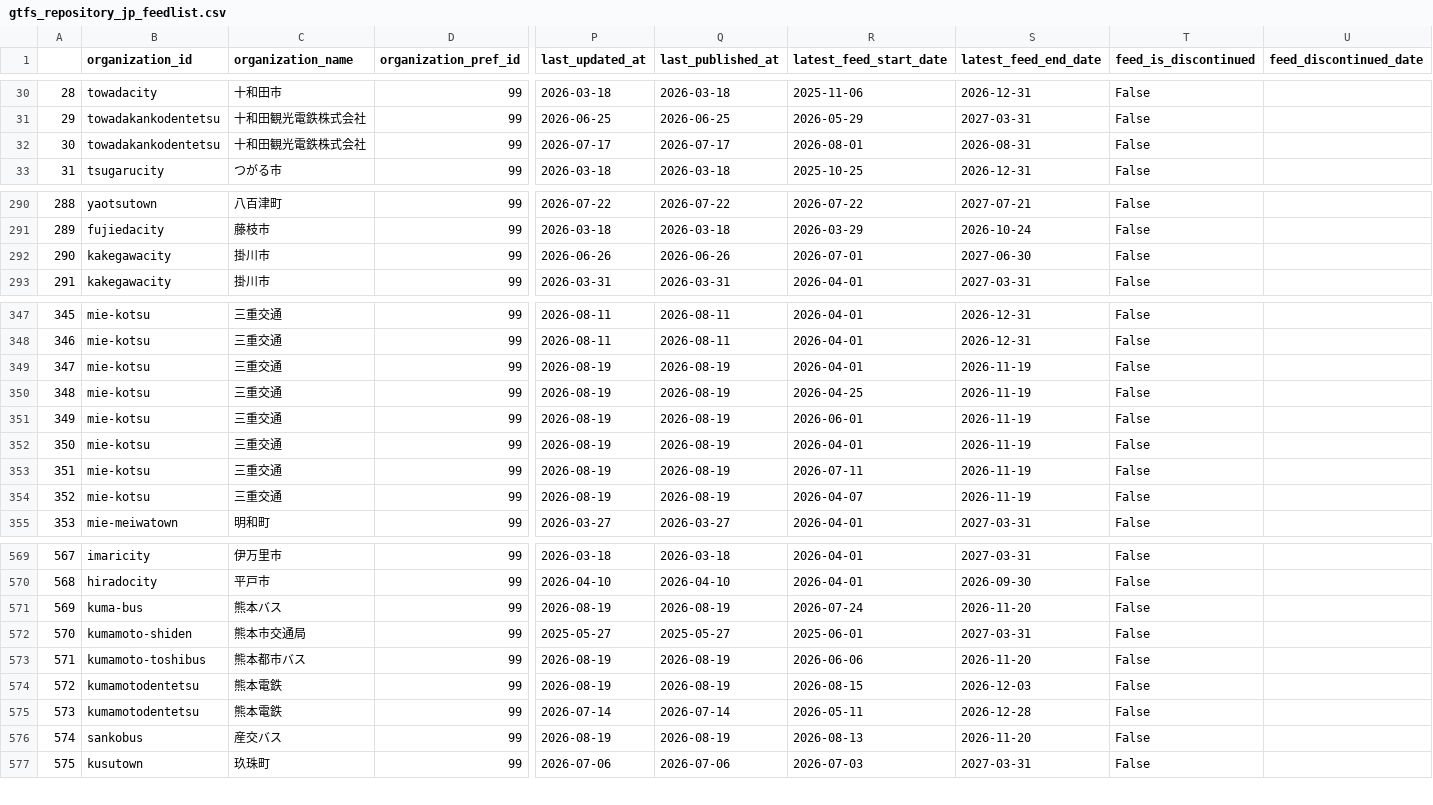
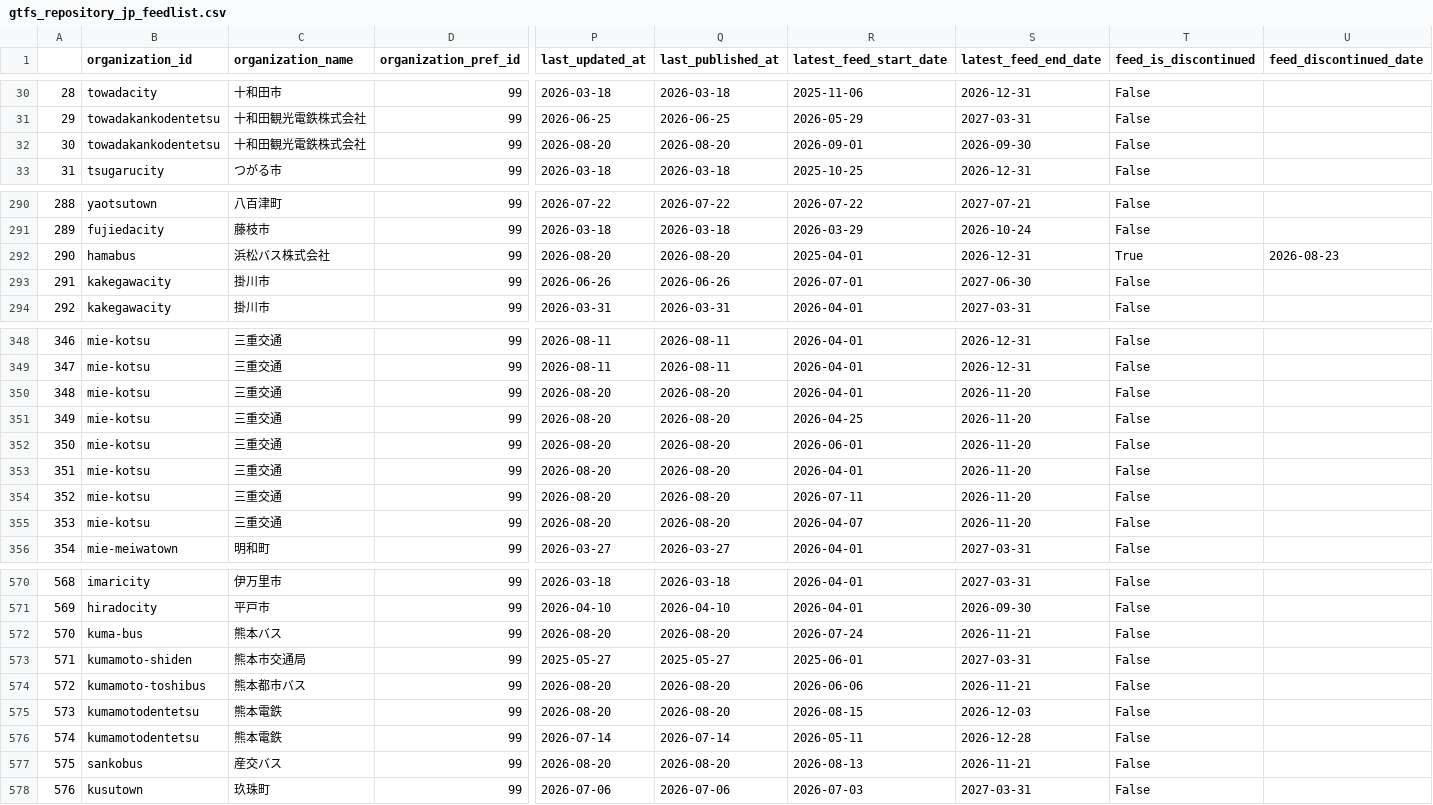
Before and after one commit to tshimada291/gtfs_repository_jp_feedcheck, a CSV file: gtfs_repository_jp_feedlist.csv, drawn as a sheet; only a part is shown, gaps mark what is left out; addresses are those after the commit; rows hold the shown columns only; the diff covers the shown part only; the diff names each change by its address in the sheet, - before the commit and + after, or states it on an @@ line.

```diff
--- a/gtfs_repository_jp_feedlist.csv
+++ b/gtfs_repository_jp_feedlist.csv
-P32 (last_updated_at): 2026-07-17
+P32 (last_updated_at): 2026-08-20
-Q32 (last_published_at): 2026-07-17
+Q32 (last_published_at): 2026-08-20
-R32 (latest_feed_start_date): 2026-08-01
+R32 (latest_feed_start_date): 2026-09-01
-S32 (latest_feed_end_date): 2026-08-31
+S32 (latest_feed_end_date): 2026-09-30
+row 292: 290 | hamabus | 浜松バス株式会社 | 99 | 2026-08-20 | 2026-08-20 | 2025-04-01 | 2026-12-31 | True | 2026-08-23
@@ column A renumbered from row 293 down @@
-P350:P355 (last_updated_at): 2026-08-19
+P350:P355 (last_updated_at): 2026-08-20
-Q350:Q355 (last_published_at): 2026-08-19
+Q350:Q355 (last_published_at): 2026-08-20
-S350:S355 (latest_feed_end_date): 2026-11-19
+S350:S355 (latest_feed_end_date): 2026-11-20
-P572 (last_updated_at): 2026-08-19
+P572 (last_updated_at): 2026-08-20
-Q572 (last_published_at): 2026-08-19
+Q572 (last_published_at): 2026-08-20
-S572 (latest_feed_end_date): 2026-11-20
+S572 (latest_feed_end_date): 2026-11-21
-P574:P575 (last_updated_at): 2026-08-19
+P574:P575 (last_updated_at): 2026-08-20
-Q574:Q575 (last_published_at): 2026-08-19
+Q574:Q575 (last_published_at): 2026-08-20
-S574 (latest_feed_end_date): 2026-11-20
+S574 (latest_feed_end_date): 2026-11-21
-P577 (last_updated_at): 2026-08-19
+P577 (last_updated_at): 2026-08-20
-Q577 (last_published_at): 2026-08-19
+Q577 (last_published_at): 2026-08-20
-S577 (latest_feed_end_date): 2026-11-20
+S577 (latest_feed_end_date): 2026-11-21
```
Also changed, not shown: 9 edited cells elsewhere in this file, 1 other file.
